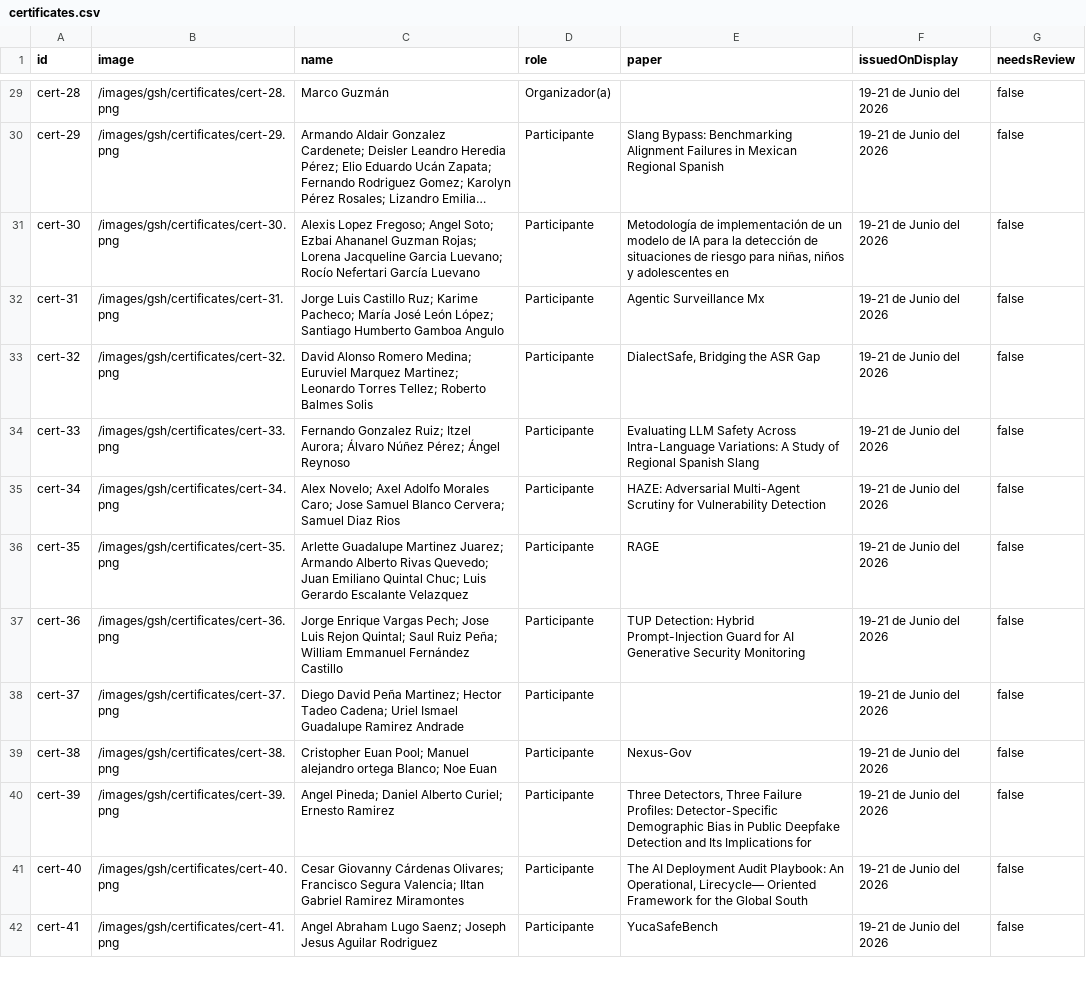
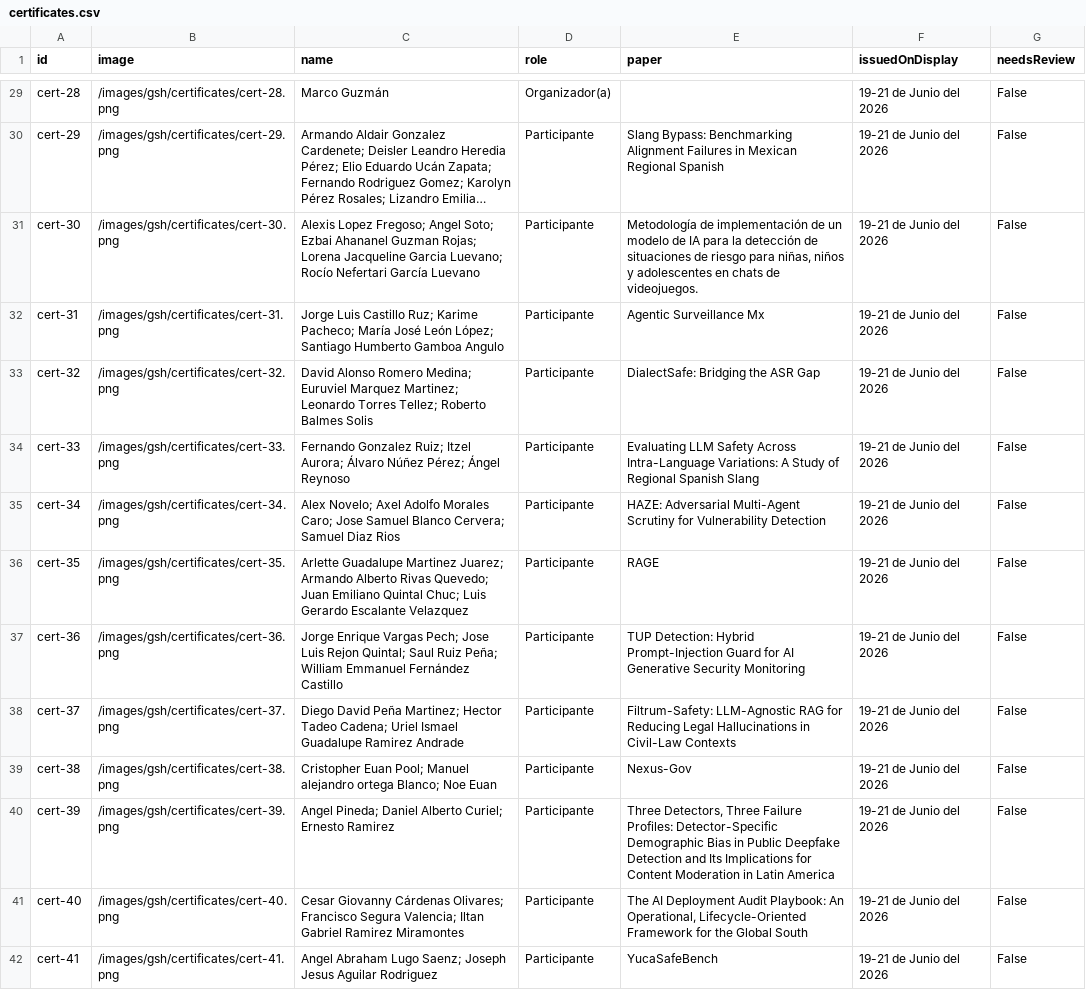
Before and after one commit to aisafetymexico/aisafetymexico.github.io, a CSV file: src/data/certificates.csv, drawn as a sheet; only a part is shown, gaps mark what is left out; long unchanged cells end in …; the diff covers the shown part only; the diff names each change by its address in the sheet, - before the commit and + after, or states it on an @@ line.

```diff
--- a/src/data/certificates.csv
+++ b/src/data/certificates.csv
-G29:G42 (needsReview): false
+G29:G42 (needsReview): False
-E31 (paper): …adolescentes en
+E31 (paper): …adolescentes en chats de videojuegos.
-E33 (paper): DialectSafe, Bridging the ASR Gap
+E33 (paper): DialectSafe: Bridging the ASR Gap
-E38 (paper): (empty)
+E38 (paper): Filtrum-Safety: LLM-Agnostic RAG for Reducing Legal Hallucinations in Civil-Law Contexts
-E40 (paper): …Implications for
+E40 (paper): …Implications for Content Moderation in Latin America
-E41 (paper): …An Operational, Lirecycle— Oriented Framework for…
+E41 (paper): …An Operational, Lifecycle-Oriented Framework for…
```
Also changed, not shown: 42 edited cells elsewhere in this file, 1 other file.
